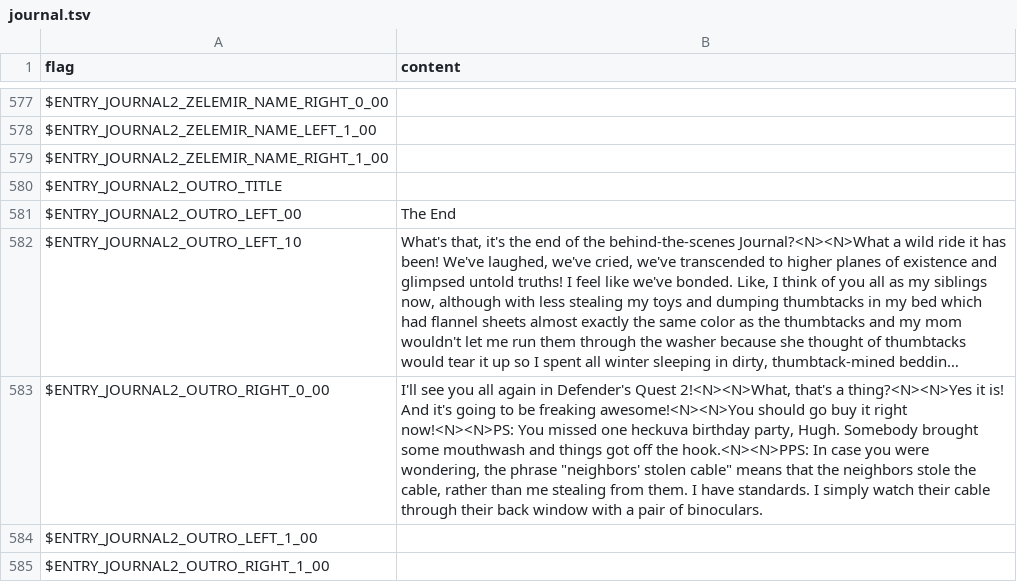
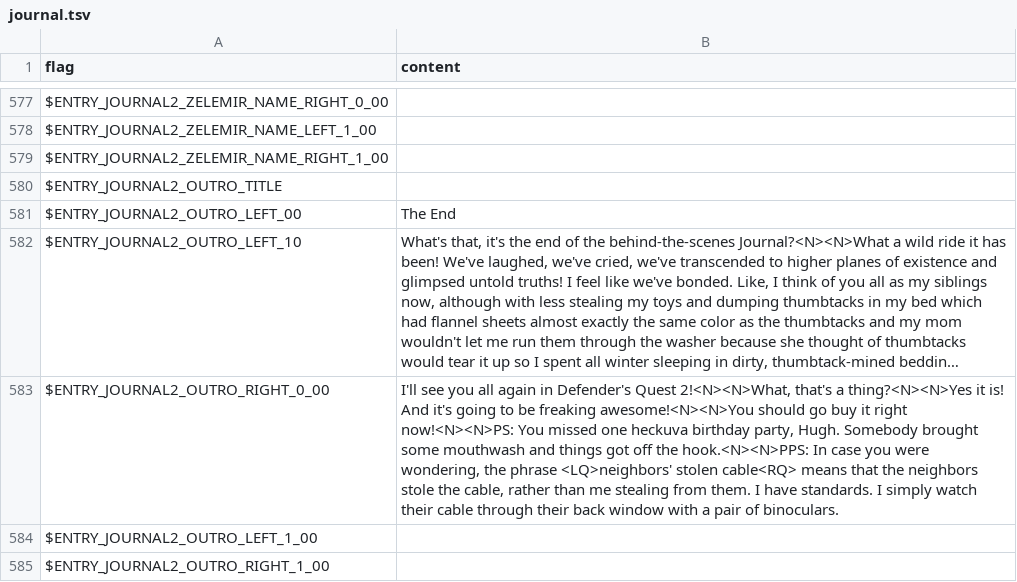
Before and after one commit to larsiusprime/defendersquest-loc, a TSV file: dq1_dx/en-US/journal.tsv, drawn as a sheet; only a part is shown, gaps mark what is left out; long unchanged cells end in …; the diff names each change by its address in the sheet, - before the commit and + after, or states it on an @@ line.

Commit message:
Update journal.tsv

```diff
--- a/dq1_dx/en-US/journal.tsv
+++ b/dq1_dx/en-US/journal.tsv
-B583 (content): …the phrase "neighbors' stolen cable" means that…
+B583 (content): …the phrase <LQ>neighbors' stolen cable<RQ> means that…
```
